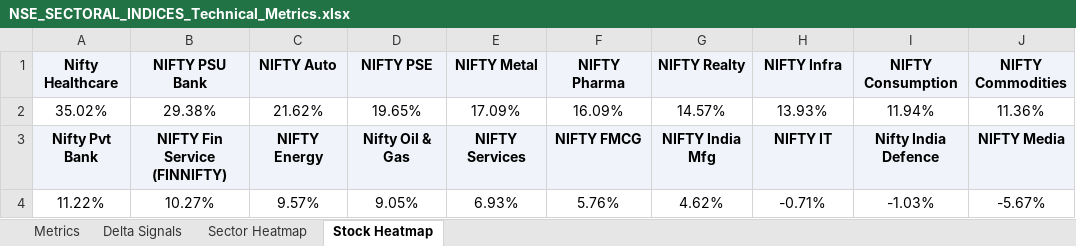
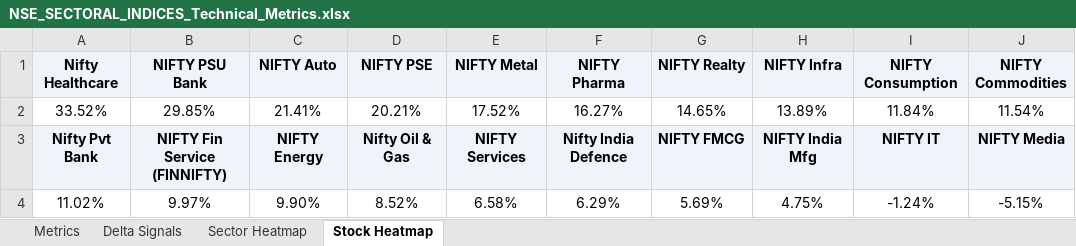
Before and after one commit to RanjitChennai/market-reports, an Excel workbook: NSE_SECTORAL_INDICES_Technical_Metrics.xlsx, sheet Stock Heatmap, drawn as a sheet; values as stored, in another font and other column widths than the file's, no borders; conditional formats not drawn; removed rows and columns are numbered as before the commit, all else as after; the diff names each change by its address in the sheet, - before the commit and + after, or states it on an @@ line.

```diff
--- a/NSE_SECTORAL_INDICES_Technical_Metrics.xlsx (sheet Stock Heatmap)
+++ b/NSE_SECTORAL_INDICES_Technical_Metrics.xlsx (sheet Stock Heatmap)
-row 2: 35.02% | 29.38% | 21.62% | 19.65% | 17.09% | 16.09% | 14.57% | 13.93% | 11.94% | 11.36%
+row 2: 33.52% | 29.85% | 21.41% | 20.21% | 17.52% | 16.27% | 14.65% | 13.89% | 11.84% | 11.54%
-F3 (NIFTY Pharma): NIFTY FMCG
+F3 (NIFTY Pharma): Nifty India Defence
-G3 (NIFTY Realty): NIFTY India Mfg
+G3 (NIFTY Realty): NIFTY FMCG
-H3 (NIFTY Infra): NIFTY IT
+H3 (NIFTY Infra): NIFTY India Mfg
-I3 (NIFTY Consumption): Nifty India Defence
+I3 (NIFTY Consumption): NIFTY IT
-row 4: 11.22% | 10.27% | 9.57% | 9.05% | 6.93% | 5.76% | 4.62% | -0.71% | -1.03% | -5.67%
+row 4: 11.02% | 9.97% | 9.90% | 8.52% | 6.58% | 6.29% | 5.69% | 4.75% | -1.24% | -5.15%
```
Also changed, not shown: sheet Delta Signals, sheet Metrics, sheet Sector Heatmap.
